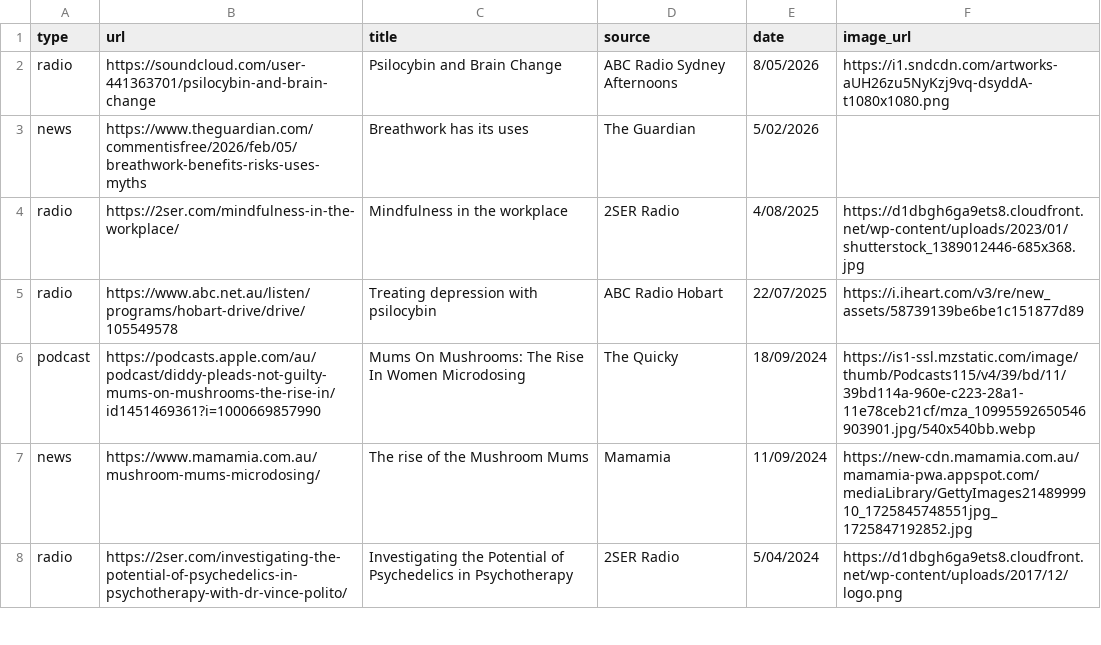
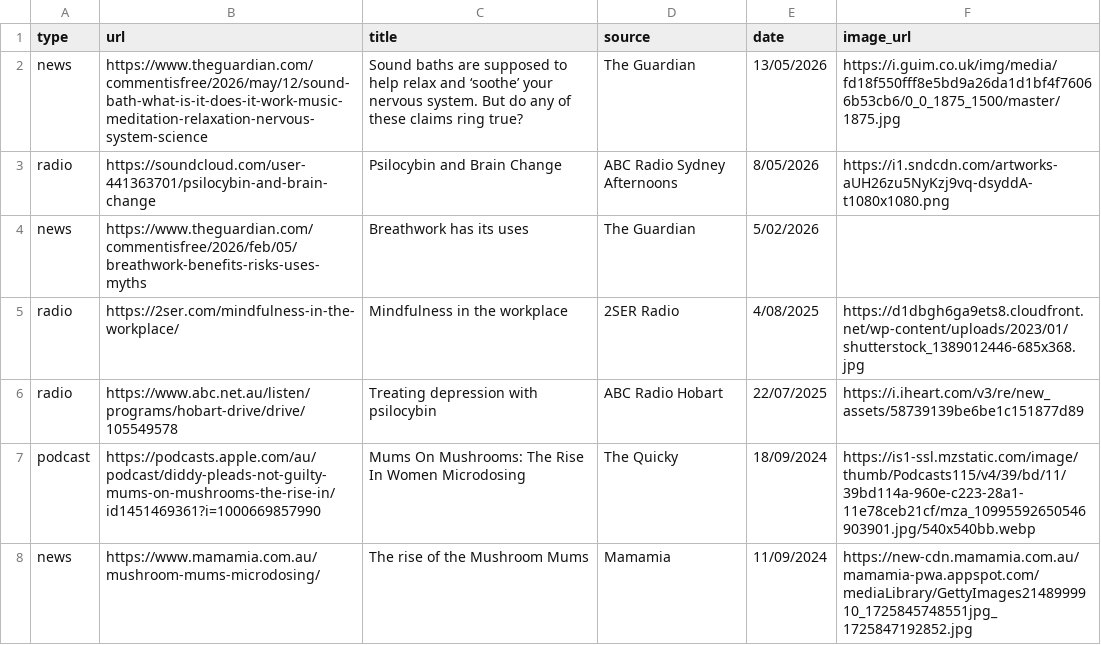
Before and after one commit to vince-p/academicprofile, a CSV file: vscripts/medialist.csv, drawn as a sheet; only a part is shown; the shorter side is filled out with more unchanged rows.

Commit message:
guardian sound therapy news

```diff
--- a/vscripts/medialist.csv
+++ b/vscripts/medialist.csv
@@ -1,2 +1,3 @@
 type,url,title,source,date,image_url
+news,https://www.theguardian.com/commentisfree/2026/may/12/sound-bath-what-is-it-does-it-work-music-meditation-relaxation-nervous-system-science,Sound baths are supposed to help relax and ‘soothe’ your nervous system. But do any of these claims ring true?,The Guardian,13/05/2026,https://i.guim.co.uk/img/media/fd18f550fff8e5bd9a26da1d1bf4f76066b53cb6/0_0_1875_1500/master/1875.jpg
 radio,https://soundcloud.com/user-441363701/psilocybin-and-brain-change,Psilocybin and Brain Change,ABC Radio Sydney Afternoons,8/05/2026,https://i1.sndcdn.com/artworks-aUH26zu5NyKzj9vq-dsyddA-t1080x1080.png
```
Also changed, not shown: 3 other files.
